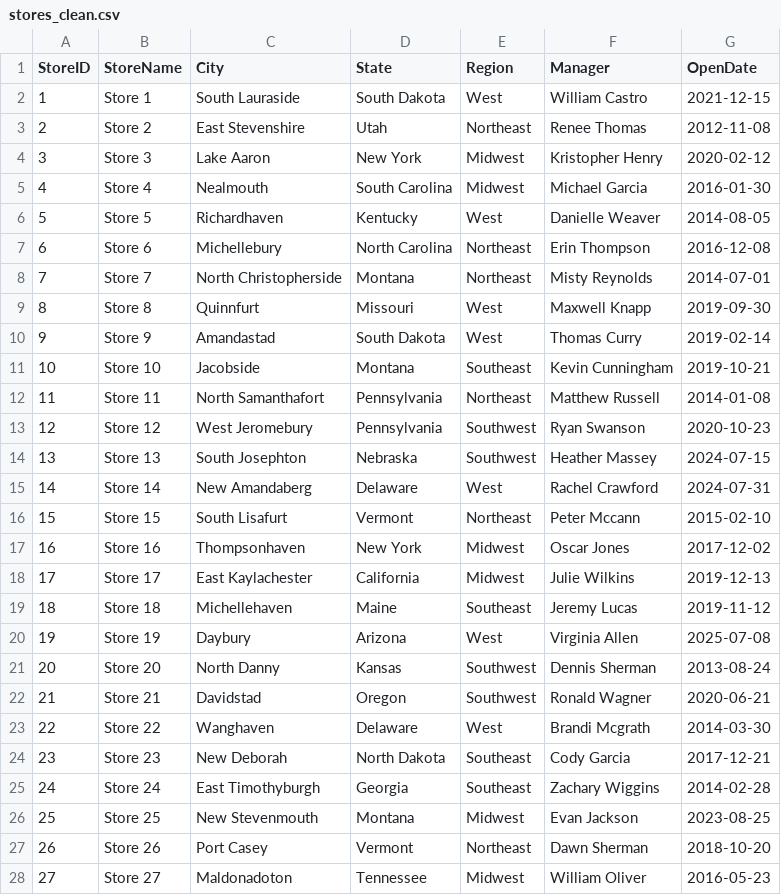
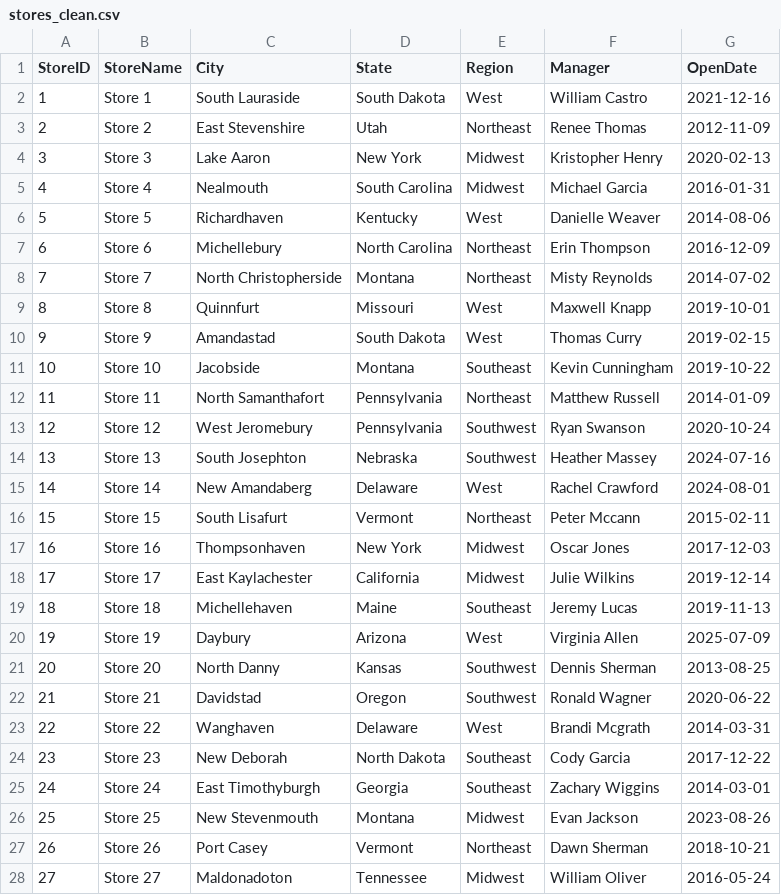
Before and after one commit to JacobmcL19/End-to-End-Retail-Data-Engineering-Pipeline, a CSV file: data/cleaned/stores_clean.csv, drawn as a sheet; only a part is shown; the diff covers the shown part only.

```diff
--- a/data/cleaned/stores_clean.csv
+++ b/data/cleaned/stores_clean.csv
@@ -1,28 +1,28 @@
 StoreID,StoreName,City,State,Region,Manager,OpenDate
-1,Store 1,South Lauraside,South Dakota,West,William Castro,2021-12-15
-2,Store 2,East Stevenshire,Utah,Northeast,Renee Thomas,2012-11-08
-3,Store 3,Lake Aaron,New York,Midwest,Kristopher Henry,2020-02-12
-4,Store 4,Nealmouth,South Carolina,Midwest,Michael Garcia,2016-01-30
-5,Store 5,Richardhaven,Kentucky,West,Danielle Weaver,2014-08-05
-6,Store 6,Michellebury,North Carolina,Northeast,Erin Thompson,2016-12-08
-7,Store 7,North Christopherside,Montana,Northeast,Misty Reynolds,2014-07-01
-8,Store 8,Quinnfurt,Missouri,West,Maxwell Knapp,2019-09-30
-9,Store 9,Amandastad,South Dakota,West,Thomas Curry,2019-02-14
-10,Store 10,Jacobside,Montana,Southeast,Kevin Cunningham,2019-10-21
-11,Store 11,North Samanthafort,Pennsylvania,Northeast,Matthew Russell,2014-01-08
-12,Store 12,West Jeromebury,Pennsylvania,Southwest,Ryan Swanson,2020-10-23
-13,Store 13,South Josephton,Nebraska,Southwest,Heather Massey,2024-07-15
-14,Store 14,New Amandaberg,Delaware,West,Rachel Crawford,2024-07-31
-15,Store 15,South Lisafurt,Vermont,Northeast,Peter Mccann,2015-02-10
-16,Store 16,Thompsonhaven,New York,Midwest,Oscar Jones,2017-12-02
-17,Store 17,East Kaylachester,California,Midwest,Julie Wilkins,2019-12-13
-18,Store 18,Michellehaven,Maine,Southeast,Jeremy Lucas,2019-11-12
-19,Store 19,Daybury,Arizona,West,Virginia Allen,2025-07-08
-20,Store 20,North Danny,Kansas,Southwest,Dennis Sherman,2013-08-24
-21,Store 21,Davidstad,Oregon,Southwest,Ronald Wagner,2020-06-21
-22,Store 22,Wanghaven,Delaware,West,Brandi Mcgrath,2014-03-30
-23,Store 23,New Deborah,North Dakota,Southeast,Cody Garcia,2017-12-21
-24,Store 24,East Timothyburgh,Georgia,Southeast,Zachary Wiggins,2014-02-28
-25,Store 25,New Stevenmouth,Montana,Midwest,Evan Jackson,2023-08-25
-26,Store 26,Port Casey,Vermont,Northeast,Dawn Sherman,2018-10-20
-27,Store 27,Maldonadoton,Tennessee,Midwest,William Oliver,2016-05-23
+1,Store 1,South Lauraside,South Dakota,West,William Castro,2021-12-16
+2,Store 2,East Stevenshire,Utah,Northeast,Renee Thomas,2012-11-09
+3,Store 3,Lake Aaron,New York,Midwest,Kristopher Henry,2020-02-13
+4,Store 4,Nealmouth,South Carolina,Midwest,Michael Garcia,2016-01-31
+5,Store 5,Richardhaven,Kentucky,West,Danielle Weaver,2014-08-06
+6,Store 6,Michellebury,North Carolina,Northeast,Erin Thompson,2016-12-09
+7,Store 7,North Christopherside,Montana,Northeast,Misty Reynolds,2014-07-02
+8,Store 8,Quinnfurt,Missouri,West,Maxwell Knapp,2019-10-01
+9,Store 9,Amandastad,South Dakota,West,Thomas Curry,2019-02-15
+10,Store 10,Jacobside,Montana,Southeast,Kevin Cunningham,2019-10-22
+11,Store 11,North Samanthafort,Pennsylvania,Northeast,Matthew Russell,2014-01-09
+12,Store 12,West Jeromebury,Pennsylvania,Southwest,Ryan Swanson,2020-10-24
+13,Store 13,South Josephton,Nebraska,Southwest,Heather Massey,2024-07-16
+14,Store 14,New Amandaberg,Delaware,West,Rachel Crawford,2024-08-01
+15,Store 15,South Lisafurt,Vermont,Northeast,Peter Mccann,2015-02-11
+16,Store 16,Thompsonhaven,New York,Midwest,Oscar Jones,2017-12-03
+17,Store 17,East Kaylachester,California,Midwest,Julie Wilkins,2019-12-14
+18,Store 18,Michellehaven,Maine,Southeast,Jeremy Lucas,2019-11-13
+19,Store 19,Daybury,Arizona,West,Virginia Allen,2025-07-09
+20,Store 20,North Danny,Kansas,Southwest,Dennis Sherman,2013-08-25
+21,Store 21,Davidstad,Oregon,Southwest,Ronald Wagner,2020-06-22
+22,Store 22,Wanghaven,Delaware,West,Brandi Mcgrath,2014-03-31
+23,Store 23,New Deborah,North Dakota,Southeast,Cody Garcia,2017-12-22
+24,Store 24,East Timothyburgh,Georgia,Southeast,Zachary Wiggins,2014-03-01
+25,Store 25,New Stevenmouth,Montana,Midwest,Evan Jackson,2023-08-26
+26,Store 26,Port Casey,Vermont,Northeast,Dawn Sherman,2018-10-21
+27,Store 27,Maldonadoton,Tennessee,Midwest,William Oliver,2016-05-24
```
Also changed, not shown: 23 edited cells elsewhere in this file, data/warehouse/dim_store.csv, reports/cleaning_audit.csv, 10 other files.
